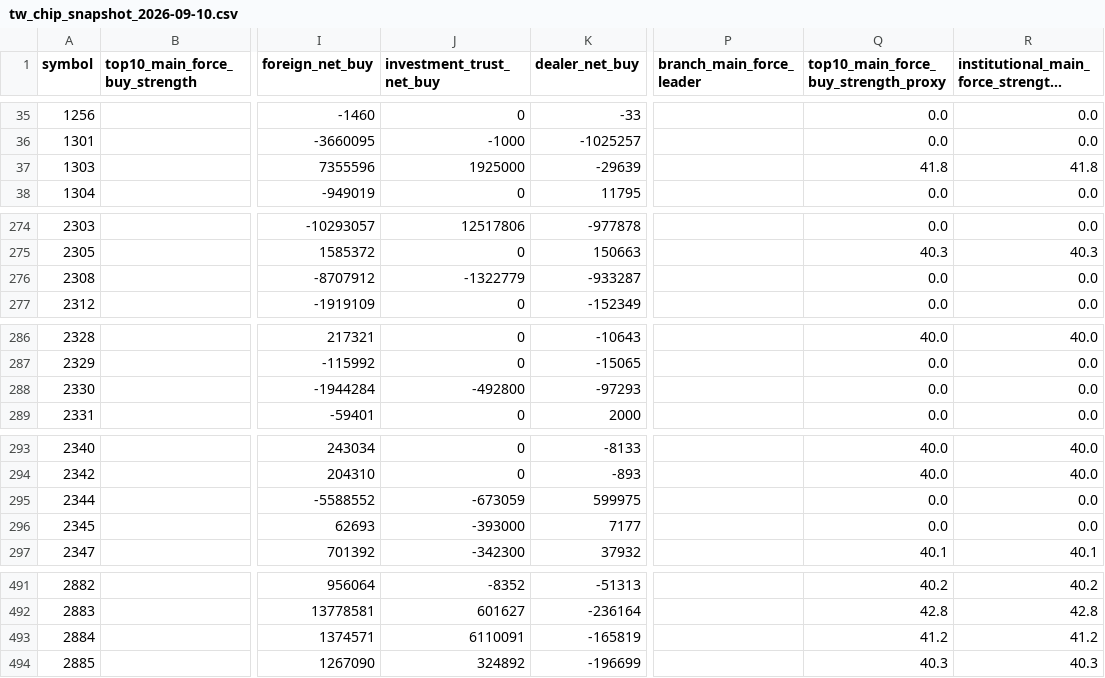
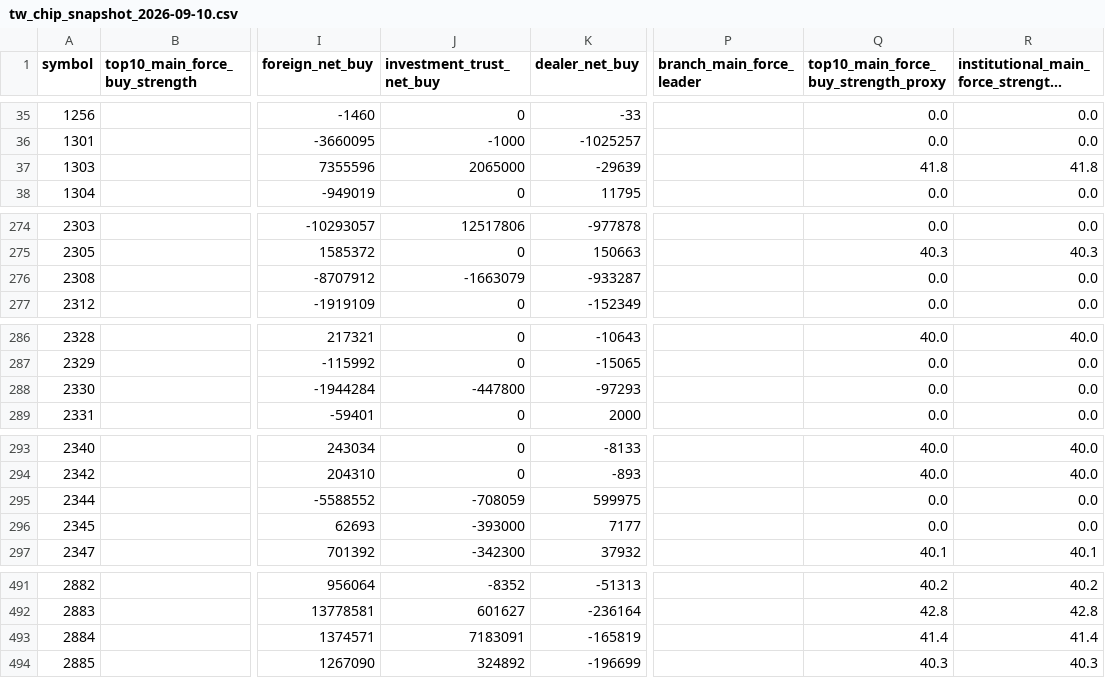
Before and after one commit to Rosana1517/Daily-Stock-Analysis, a CSV file: reports/chip_snapshots/tw_chip_snapshot_2026-09-10.csv, drawn as a sheet; only a part is shown, gaps mark what is left out; long unchanged cells end in …; the diff covers the shown part only; the diff names each change by its address in the sheet, - before the commit and + after, or states it on an @@ line.

```diff
--- a/reports/chip_snapshots/tw_chip_snapshot_2026-09-10.csv
+++ b/reports/chip_snapshots/tw_chip_snapshot_2026-09-10.csv
-J37 (investment_trust_net_buy): 1925000
+J37 (investment_trust_net_buy): 2065000
-J276 (investment_trust_net_buy): -1322779
+J276 (investment_trust_net_buy): -1663079
-J288 (investment_trust_net_buy): -492800
+J288 (investment_trust_net_buy): -447800
-J295 (investment_trust_net_buy): -673059
+J295 (investment_trust_net_buy): -708059
-J493 (investment_trust_net_buy): 6110091
+J493 (investment_trust_net_buy): 7183091
-Q493: 41.2
+Q493: 41.4
-R493: 41.2
+R493: 41.4
```
Also changed, not shown: 9 edited cells elsewhere in this file, reports/recommendation_log.csv, reports/score_snapshots.csv, 4 other files.
